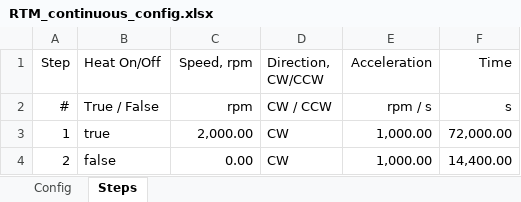
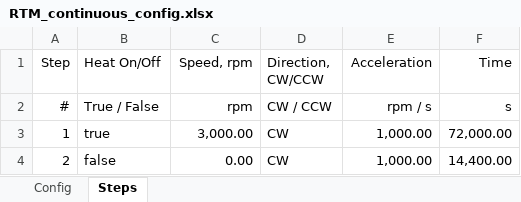
Before and after one commit to SvenPaterson/RTM, an Excel workbook: upload_files/RTM_continuous_config.xlsx, sheet Steps, drawn as a sheet; values as stored, in another font and other column widths than the file's, no borders; the diff names each change by its address in the sheet, - before the commit and + after, or states it on an @@ line.

```diff
--- a/upload_files/RTM_continuous_config.xlsx (sheet Steps)
+++ b/upload_files/RTM_continuous_config.xlsx (sheet Steps)
-C3 (Speed, rpm): 2,000.00
+C3 (Speed, rpm): 3,000.00
```
Also changed, not shown: sheet Config, 3 other files.
